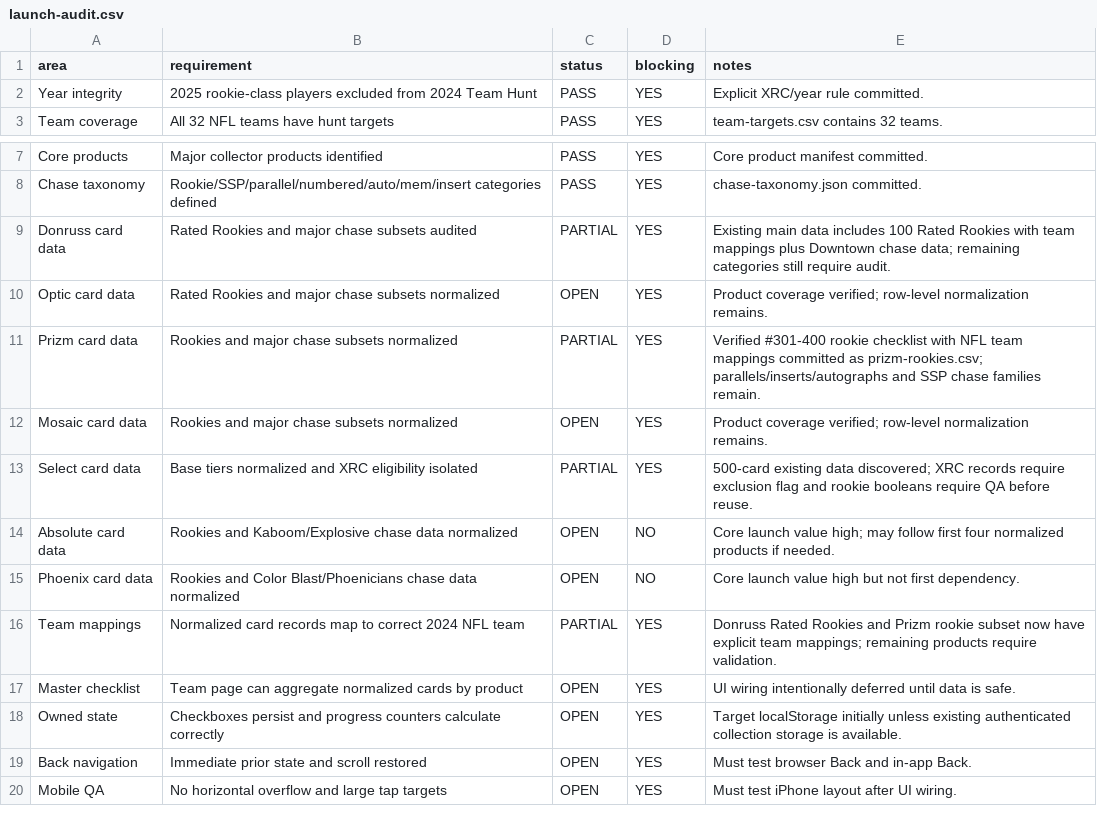
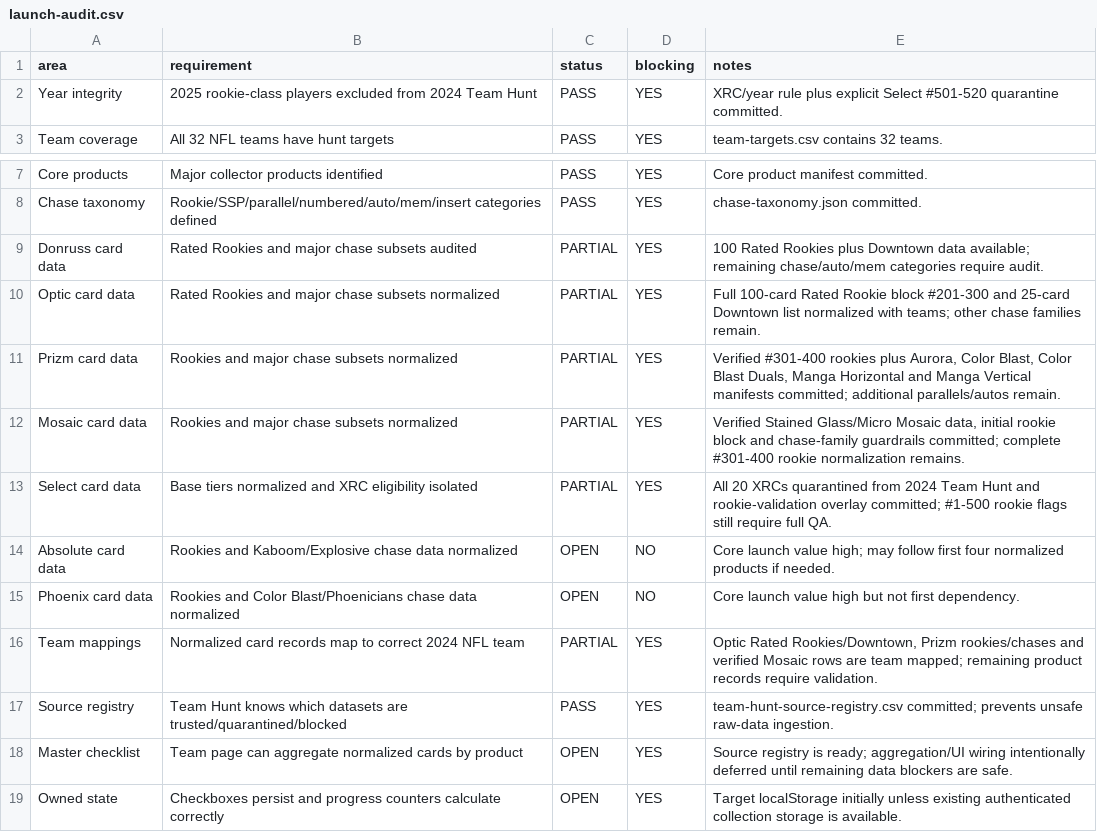
Before and after one commit to CardStormedge/cardstorm, a CSV file: data/checklists/football/2024/launch-audit.csv, drawn as a sheet; only a part is shown, gaps mark what is left out; the shorter side is filled out with more unchanged rows.

Commit message:
Refresh 2024 Football launch audit after normalization

```diff
--- a/data/checklists/football/2024/launch-audit.csv
+++ b/data/checklists/football/2024/launch-audit.csv
@@ -1,3 +1,3 @@
 area,requirement,status,blocking,notes
-Year integrity,2025 rookie-class players excluded from 2024 Team Hunt,PASS,YES,"Explicit XRC/year rule committed."
+Year integrity,2025 rookie-class players excluded from 2024 Team Hunt,PASS,YES,"XRC/year rule plus explicit Select #501-520 quarantine committed."
 Team coverage,All 32 NFL teams have hunt targets,PASS,YES,"team-targets.csv contains 32 teams."
@@ -8,11 +8,12 @@ Core products,Major collector products identified,PASS,YES,"Core product manifes
 Chase taxonomy,Rookie/SSP/parallel/numbered/auto/mem/insert categories defined,PASS,YES,"chase-taxonomy.json committed."
-Donruss card data,Rated Rookies and major chase subsets audited,PARTIAL,YES,"Existing main data includes 100 Rated Rookies with team mappings plus Downtown chase data; remaining categories still require audit."
-Optic card data,Rated Rookies and major chase subsets normalized,OPEN,YES,"Product coverage verified; row-level normalization remains."
-Prizm card data,Rookies and major chase subsets normalized,PARTIAL,YES,"Verified #301-400 rookie checklist with NFL team mappings committed as prizm-rookies.csv; parallels/inserts/autographs and SSP chase families remain."
-Mosaic card data,Rookies and major chase subsets normalized,OPEN,YES,"Product coverage verified; row-level normalization remains."
-Select card data,Base tiers normalized and XRC eligibility isolated,PARTIAL,YES,"500-card existing data discovered; XRC records require exclusion flag and rookie booleans require QA before reuse."
+Donruss card data,Rated Rookies and major chase subsets audited,PARTIAL,YES,"100 Rated Rookies plus Downtown data available; remaining chase/auto/mem categories require audit."
+Optic card data,Rated Rookies and major chase subsets normalized,PARTIAL,YES,"Full 100-card Rated Rookie block #201-300 and 25-card Downtown list normalized with teams; other chase families remain."
+Prizm card data,Rookies and major chase subsets normalized,PARTIAL,YES,"Verified #301-400 rookies plus Aurora, Color Blast, Color Blast Duals, Manga Horizontal and Manga Vertical manifests committed; additional parallels/autos remain."
+Mosaic card data,Rookies and major chase subsets normalized,PARTIAL,YES,"Verified Stained Glass/Micro Mosaic data, initial rookie block and chase-family guardrails committed; complete #301-400 rookie normalization remains."
+Select card data,Base tiers normalized and XRC eligibility isolated,PARTIAL,YES,"All 20 XRCs quarantined from 2024 Team Hunt and rookie-validation overlay committed; #1-500 rookie flags still require full QA."
 Absolute card data,Rookies and Kaboom/Explosive chase data normalized,OPEN,NO,"Core launch value high; may follow first four normalized products if needed."
 Phoenix card data,Rookies and Color Blast/Phoenicians chase data normalized,OPEN,NO,"Core launch value high but not first dependency."
-Team mappings,Normalized card records map to correct 2024 NFL team,PARTIAL,YES,"Donruss Rated Rookies and Prizm rookie subset now have explicit team mappings; remaining products require validation."
-Master checklist,Team page can aggregate normalized cards by product,OPEN,YES,"UI wiring intentionally deferred until data is safe."
+Team mappings,Normalized card records map to correct 2024 NFL team,PARTIAL,YES,"Optic Rated Rookies/Downtown, Prizm rookies/chases and verified Mosaic rows are team mapped; remaining product records require validation."
+Source registry,Team Hunt knows which datasets are trusted/quarantined/blocked,PASS,YES,"team-hunt-source-registry.csv committed; prevents unsafe raw-data ingestion."
+Master checklist,Team page can aggregate normalized cards by product,OPEN,YES,"Source registry is ready; aggregation/UI wiring intentionally deferred until remaining data blockers are safe."
 Owned state,Checkboxes persist and progress counters calculate correctly,OPEN,YES,"Target localStorage initially unless existing authenticated collection storage is available."
```
